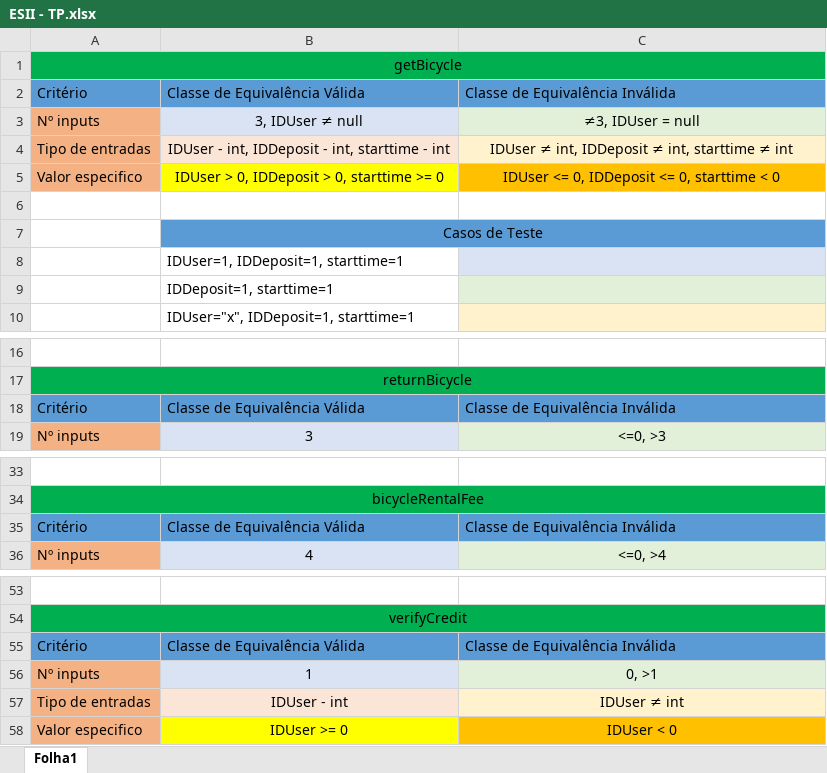
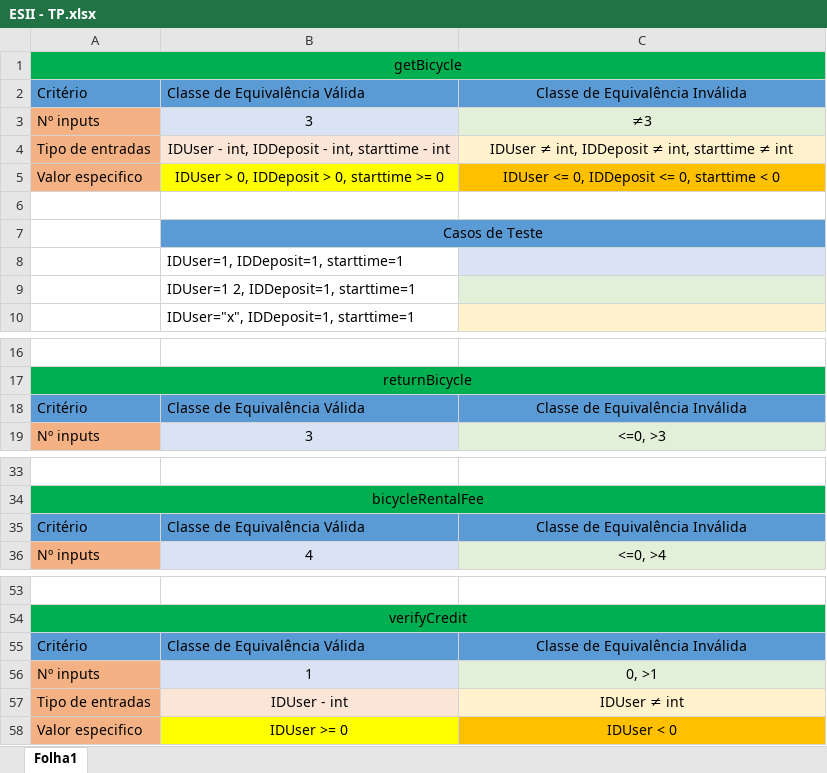
Before and after one commit to vieirarafael8/ES2II---TP, an Excel workbook: ESII - TP.xlsx, sheet Folha1, drawn as a sheet; only a part is shown, gaps mark what is left out; values as stored, in another font and other column widths than the file's, no borders; charts and pictures not drawn; the diff covers the shown part only; the diff names each change by its address in the sheet, - before the commit and + after, or states it on an @@ line.

Commit message:
Update ESII - TP.xlsx

```diff
--- a/ESII - TP.xlsx (sheet Folha1)
+++ b/ESII - TP.xlsx (sheet Folha1)
-C2 alignment: left
+C2 alignment: center
-B3: 3, IDUser ≠ null
+B3: 3
-C3: ≠3, IDUser = null
+C3: ≠3
-B9: IDDeposit=1, starttime=1
+B9: IDUser=1 2, IDDeposit=1, starttime=1
-C18 alignment: left
+C18 alignment: center
-C35 alignment: left
+C35 alignment: center
-C55 alignment: left
+C55 alignment: center
```
Also changed, not shown: cell formats elsewhere in this sheet.
